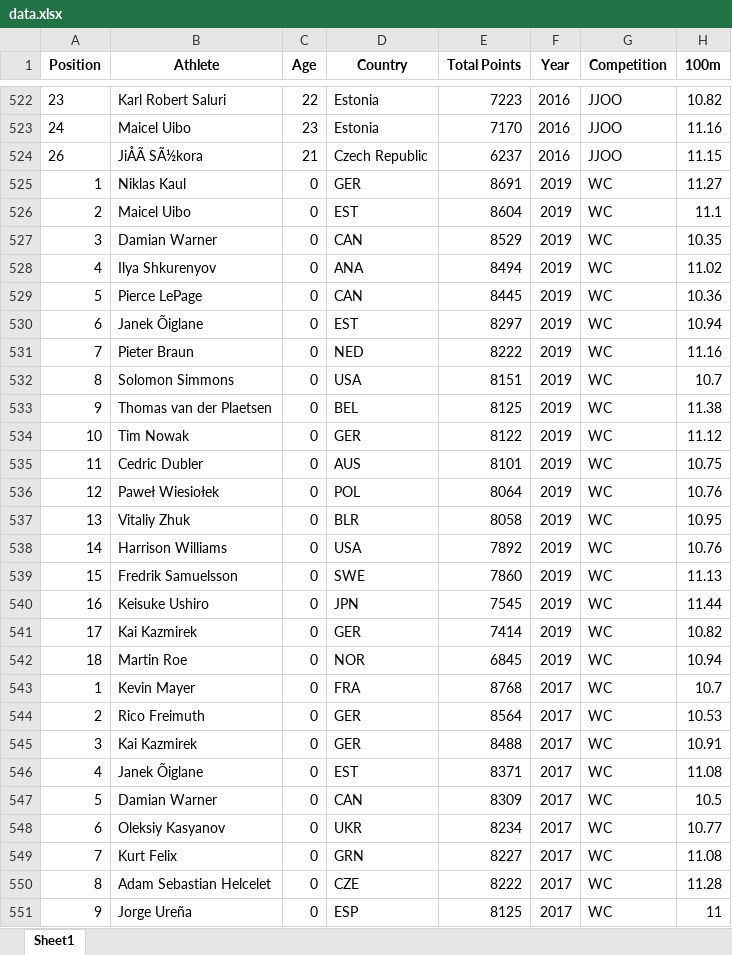
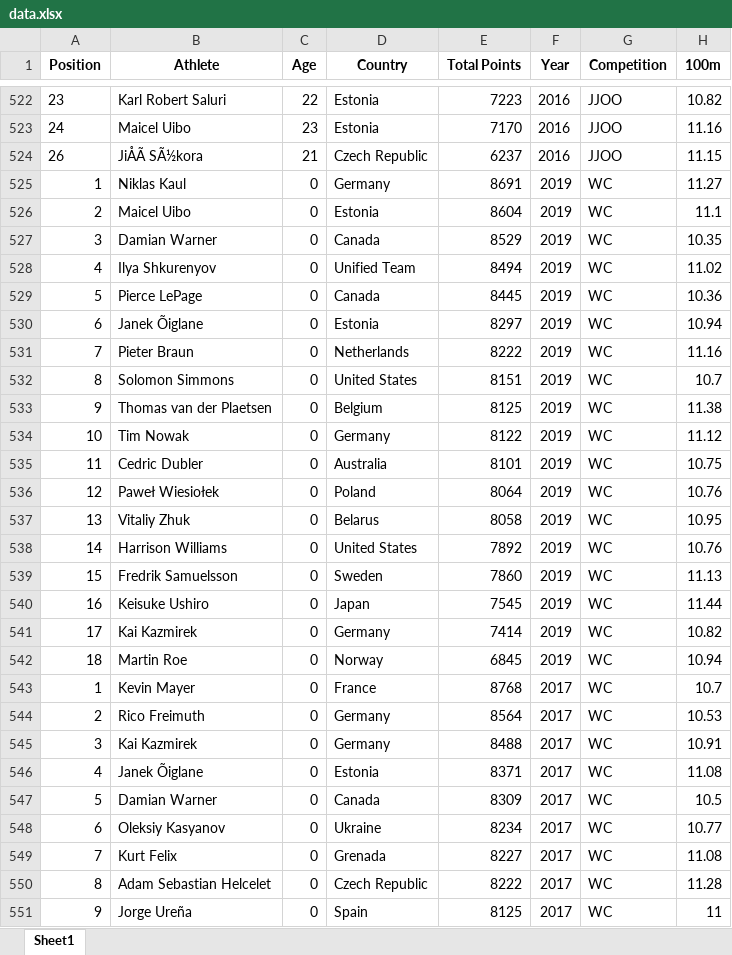
Before and after one commit to RaulCapellanFernandez/DecatlonEstadistics, an Excel workbook: resources/data.xlsx, sheet Sheet1, drawn as a sheet; only a part is shown, gaps mark what is left out; values as stored, in another font and other column widths than the file's, no borders; the diff covers the shown part only; the diff names each change by its address in the sheet, - before the commit and + after, or states it on an @@ line.

```diff
--- a/resources/data.xlsx (sheet Sheet1)
+++ b/resources/data.xlsx (sheet Sheet1)
-D525 (Country): GER
+D525 (Country): Germany
-D526 (Country): EST
+D526 (Country): Estonia
-D527 (Country): CAN
+D527 (Country): Canada
-D528 (Country): ANA
+D528 (Country): Unified Team
-D529 (Country): CAN
+D529 (Country): Canada
-D530 (Country): EST
+D530 (Country): Estonia
-D531 (Country): NED
+D531 (Country): Netherlands
-D532 (Country): USA
+D532 (Country): United States
-D533 (Country): BEL
+D533 (Country): Belgium
-D534 (Country): GER
+D534 (Country): Germany
-D535 (Country): AUS
+D535 (Country): Australia
-D536 (Country): POL
+D536 (Country): Poland
-D537 (Country): BLR
+D537 (Country): Belarus
-D538 (Country): USA
+D538 (Country): United States
-D539 (Country): SWE
+D539 (Country): Sweden
-D540 (Country): JPN
+D540 (Country): Japan
-D541 (Country): GER
+D541 (Country): Germany
-D542 (Country): NOR
+D542 (Country): Norway
-D543 (Country): FRA
+D543 (Country): France
-D544:D545 (Country): GER
+D544:D545 (Country): Germany
-D546 (Country): EST
+D546 (Country): Estonia
-D547 (Country): CAN
+D547 (Country): Canada
-D548 (Country): UKR
+D548 (Country): Ukraine
-D549 (Country): GRN
+D549 (Country): Grenada
-D550 (Country): CZE
+D550 (Country): Czech Republic
-D551 (Country): ESP
+D551 (Country): Spain
```
Also changed, not shown: 315 edited cells elsewhere in this sheet, 1 other file.
